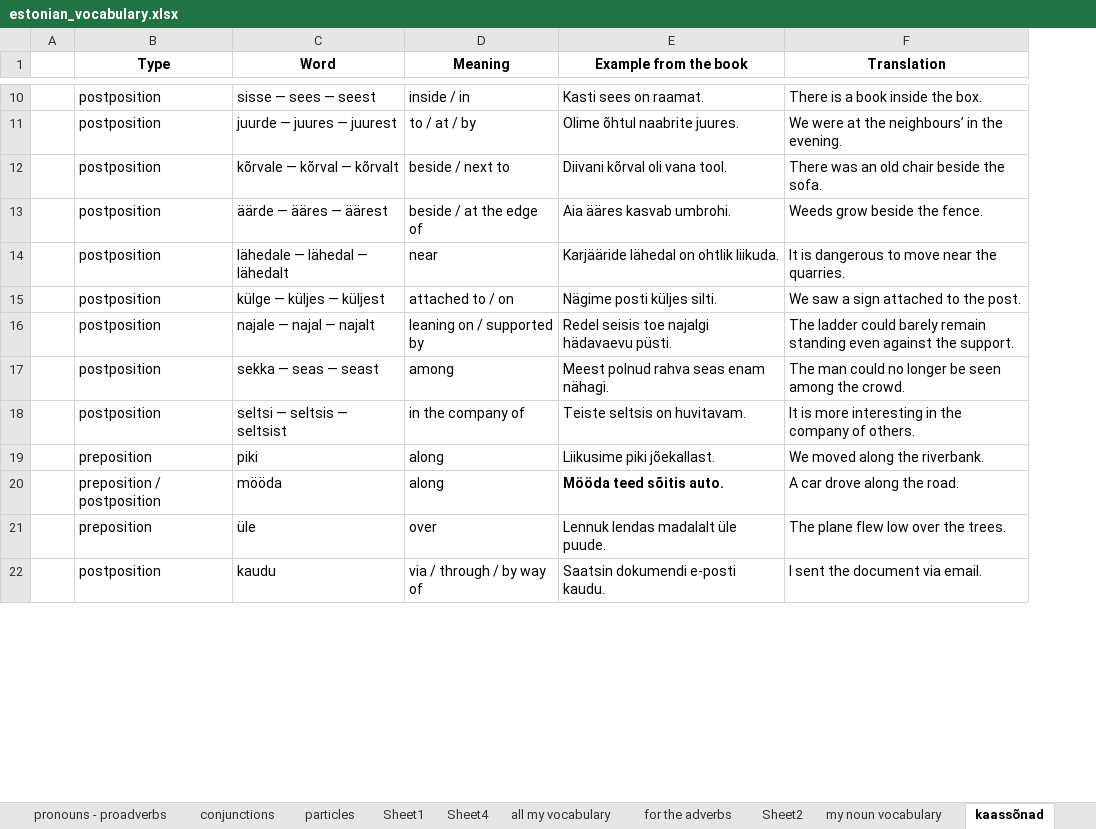
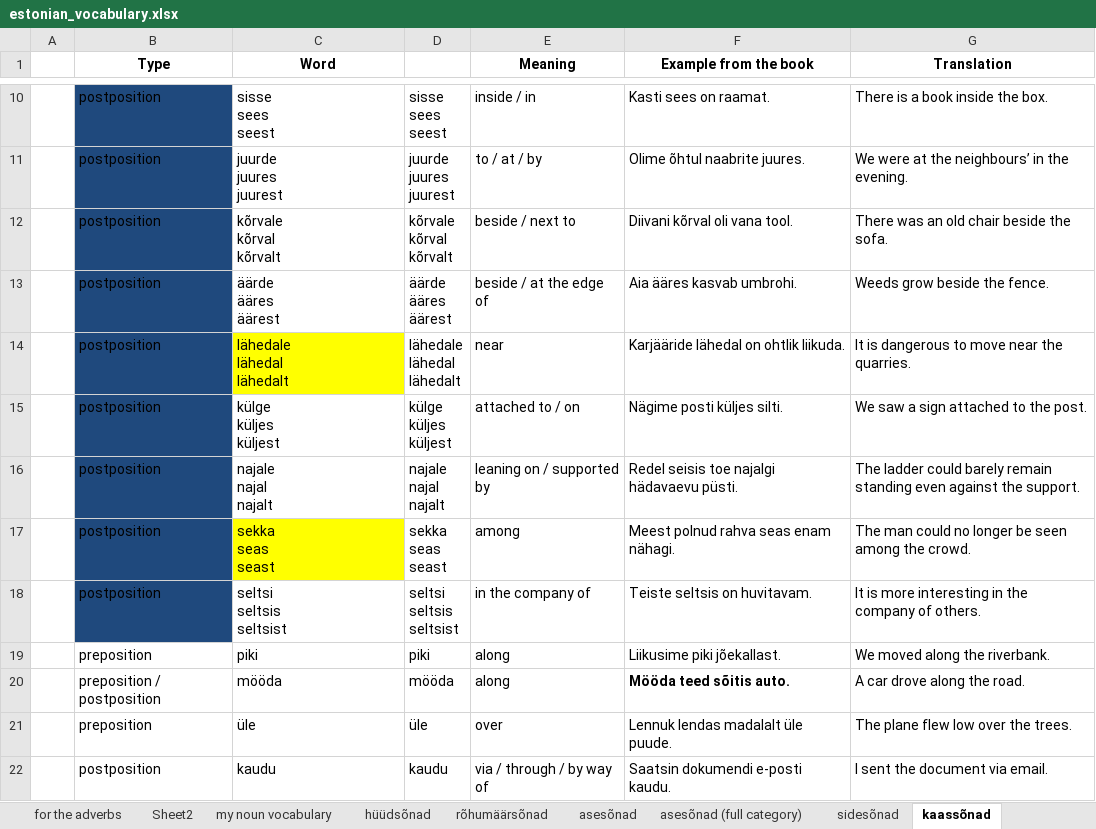
Before and after one commit to Vasilikii-B/Eesti-Keel-Testing, an Excel workbook: estonian_vocabulary.xlsx, sheet kaassõnad, drawn as a sheet; only a part is shown, gaps mark what is left out; values as stored, in another font and other column widths than the file's, no borders; conditional formats not drawn; removed rows and columns are numbered as before the commit, all else as after; ↵ is a line break in a cell; the diff covers the shown part only; the diff names each change by its address in the sheet, - before the commit and + after, or states it on an @@ line.

```diff
--- a/estonian_vocabulary.xlsx (sheet kaassõnad)
+++ b/estonian_vocabulary.xlsx (sheet kaassõnad)
-sheet tab: Sheet4
-column A, empty
+column A, empty
+column D, rows 10-22: sisse ↵ sees ↵ seest | juurde ↵ juures ↵ juurest | kõrvale ↵ kõrval ↵ kõrvalt | äärde ↵ ääres ↵ äärest | lähedale ↵ lähedal ↵ lähedalt | külge ↵ küljes ↵ küljest | najale ↵ najal ↵ najalt | sekka ↵ seas ↵ seast | seltsi ↵ seltsis ↵ seltsist | piki | mööda | üle | kaudu
-B10:B18 fill: none
+B10:B18 fill: #1F497D
-C10 (Word): sisse — sees — seest
+C10 (Word): sisse ↵ sees ↵ seest
-C11 (Word): juurde — juures — juurest
+C11 (Word): juurde ↵ juures ↵ juurest
-C12 (Word): kõrvale — kõrval — kõrvalt
+C12 (Word): kõrvale ↵ kõrval ↵ kõrvalt
-C13 (Word): äärde — ääres — äärest
+C13 (Word): äärde ↵ ääres ↵ äärest
-C14 (Word): lähedale — lähedal — lähedalt
+C14 (Word): lähedale ↵ lähedal ↵ lähedalt
-C14 fill: none
+C14 fill: #FFFF00
-C15 (Word): külge — küljes — küljest
+C15 (Word): külge ↵ küljes ↵ küljest
-C16 (Word): najale — najal — najalt
+C16 (Word): najale ↵ najal ↵ najalt
-C17 (Word): sekka — seas — seast
+C17 (Word): sekka ↵ seas ↵ seast
-C17 fill: none
+C17 fill: #FFFF00
-C18 (Word): seltsi — seltsis — seltsist
+C18 (Word): seltsi ↵ seltsis ↵ seltsist
```
Also changed, not shown: 29 removed rows, 1 hidden or unhidden row, 7 edited cells and cell formats elsewhere in this sheet, sheet rõhumäärsõnad, sheet Sheet1, other sheet tabs, hidden cells, 1 other file.
